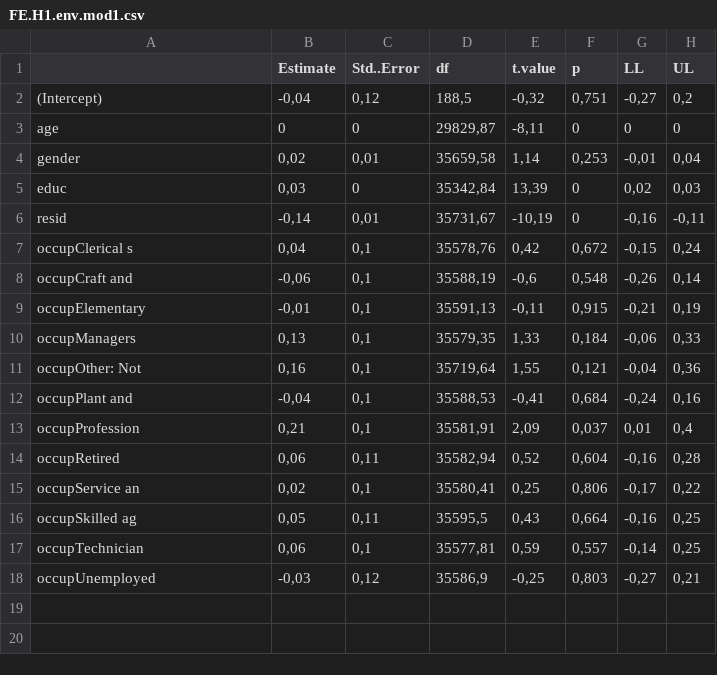
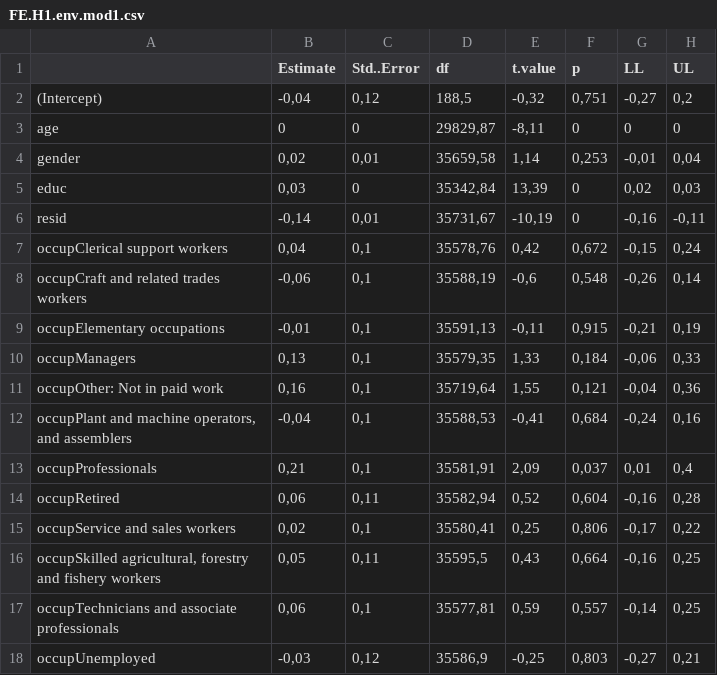
Before and after one commit to vjilmari/ESS_attitudes, a CSV file: FE.H1.env.mod1.csv, drawn as a sheet.

```diff
--- a/FE.H1.env.mod1.csv
+++ b/FE.H1.env.mod1.csv
@@ -6,13 +6,13 @@
 "resid";-0,14;0,01;35731,67;-10,19;0;-0,16;-0,11
-"occupClerical s";0,04;0,1;35578,76;0,42;0,672;-0,15;0,24
-"occupCraft and ";-0,06;0,1;35588,19;-0,6;0,548;-0,26;0,14
-"occupElementary";-0,01;0,1;35591,13;-0,11;0,915;-0,21;0,19
+"occupClerical support workers";0,04;0,1;35578,76;0,42;0,672;-0,15;0,24
+"occupCraft and related trades workers";-0,06;0,1;35588,19;-0,6;0,548;-0,26;0,14
+"occupElementary occupations";-0,01;0,1;35591,13;-0,11;0,915;-0,21;0,19
 "occupManagers";0,13;0,1;35579,35;1,33;0,184;-0,06;0,33
-"occupOther: Not";0,16;0,1;35719,64;1,55;0,121;-0,04;0,36
-"occupPlant and ";-0,04;0,1;35588,53;-0,41;0,684;-0,24;0,16
-"occupProfession";0,21;0,1;35581,91;2,09;0,037;0,01;0,4
+"occupOther: Not in paid work";0,16;0,1;35719,64;1,55;0,121;-0,04;0,36
+"occupPlant and machine operators, and assemblers";-0,04;0,1;35588,53;-0,41;0,684;-0,24;0,16
+"occupProfessionals";0,21;0,1;35581,91;2,09;0,037;0,01;0,4
 "occupRetired";0,06;0,11;35582,94;0,52;0,604;-0,16;0,28
-"occupService an";0,02;0,1;35580,41;0,25;0,806;-0,17;0,22
-"occupSkilled ag";0,05;0,11;35595,5;0,43;0,664;-0,16;0,25
-"occupTechnician";0,06;0,1;35577,81;0,59;0,557;-0,14;0,25
+"occupService and sales workers";0,02;0,1;35580,41;0,25;0,806;-0,17;0,22
+"occupSkilled agricultural, forestry and fishery workers";0,05;0,11;35595,5;0,43;0,664;-0,16;0,25
+"occupTechnicians and associate professionals";0,06;0,1;35577,81;0,59;0,557;-0,14;0,25
 "occupUnemployed";-0,03;0,12;35586,9;-0,25;0,803;-0,27;0,21
```
Also changed, not shown: FE.H1.env.mod2.csv, FE.H1.env.mod3.csv, 30 other files.
